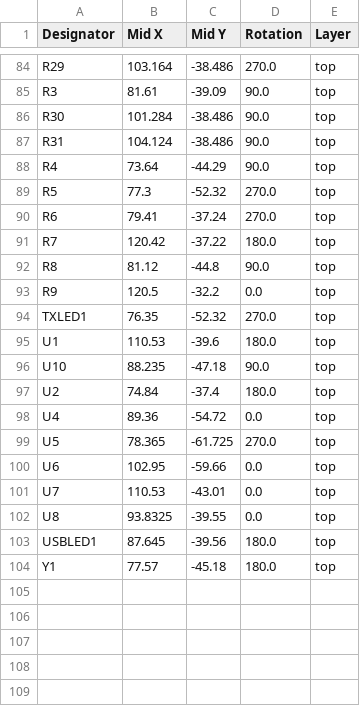
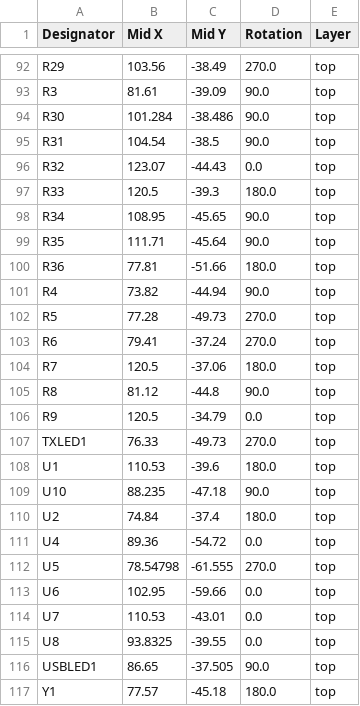
Before and after one commit to icl-rocketry/Ricardo-LightningMcQueen, a CSV file: Powerboard/Hardware/production/positions.csv, drawn as a sheet; only a part is shown, gaps mark what is left out; addresses are those after the commit; the diff covers the shown part only; the diff names each change by its address in the sheet, - before the commit and + after, or states it on an @@ line.

```diff
--- a/Powerboard/Hardware/production/positions.csv
+++ b/Powerboard/Hardware/production/positions.csv
-B92 (Mid X): 103.164
+B92 (Mid X): 103.56
-C92 (Mid Y): -38.486
+C92 (Mid Y): -38.49
-B95 (Mid X): 104.124
+B95 (Mid X): 104.54
-C95 (Mid Y): -38.486
+C95 (Mid Y): -38.5
+row 96: R32 | 123.07 | -44.43 | 0.0 | top
+row 97: R33 | 120.5 | -39.3 | 180.0 | top
+row 98: R34 | 108.95 | -45.65 | 90.0 | top
+row 99: R35 | 111.71 | -45.64 | 90.0 | top
+row 100: R36 | 77.81 | -51.66 | 180.0 | top
-B101 (Mid X): 73.64
+B101 (Mid X): 73.82
-C101 (Mid Y): -44.29
+C101 (Mid Y): -44.94
-B102 (Mid X): 77.3
+B102 (Mid X): 77.28
-C102 (Mid Y): -52.32
+C102 (Mid Y): -49.73
-B104 (Mid X): 120.42
+B104 (Mid X): 120.5
-C104 (Mid Y): -37.22
+C104 (Mid Y): -37.06
-C106 (Mid Y): -32.2
+C106 (Mid Y): -34.79
-B107 (Mid X): 76.35
+B107 (Mid X): 76.33
-C107 (Mid Y): -52.32
+C107 (Mid Y): -49.73
-B112 (Mid X): 78.365
+B112 (Mid X): 78.54798
-C112 (Mid Y): -61.725
+C112 (Mid Y): -61.555
-B116 (Mid X): 87.645
+B116 (Mid X): 86.65
-C116 (Mid Y): -39.56
+C116 (Mid Y): -37.505
-D116 (Rotation): 180.0
+D116 (Rotation): 90.0
```
Also changed, not shown: 12 added rows, 4 removed rows and 43 edited cells elsewhere in this file, Powerboard/Hardware/production/bom.csv, Powerboard/Hardware/production/designators.csv, 8 other files.
